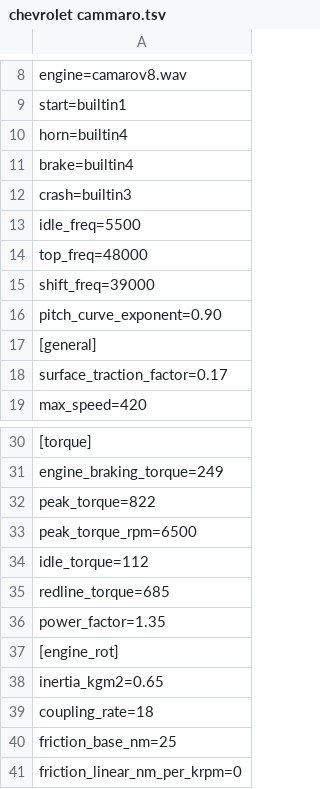
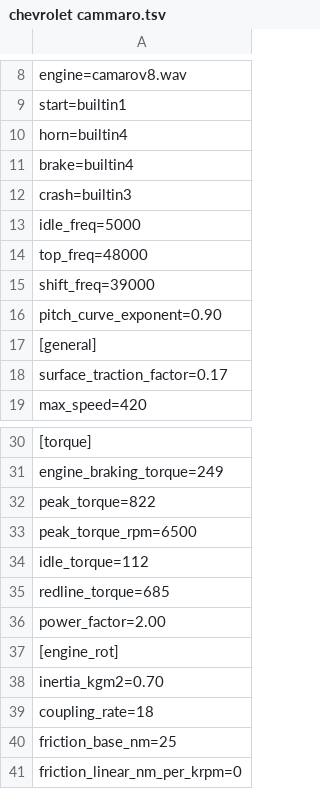
Before and after one commit to Skier7/projects, a TSV file: TopSpeed/Vehicles/chevrolet camaro/chevrolet cammaro.tsv, drawn as a sheet; only a part is shown, gaps mark what is left out.

```diff
--- a/TopSpeed/Vehicles/chevrolet camaro/chevrolet cammaro.tsv
+++ b/TopSpeed/Vehicles/chevrolet camaro/chevrolet cammaro.tsv
@@ -12,3 +12,3 @@ brake=builtin4
 crash=builtin3
-idle_freq=5500
+idle_freq=5000
 top_freq=48000
@@ -35,5 +35,5 @@ idle_torque=112
 redline_torque=685
-power_factor=1.35
+power_factor=2.00
 [engine_rot]
-inertia_kgm2=0.65
+inertia_kgm2=0.70
 coupling_rate=18
```
Also changed, not shown: TopSpeed/Vehicles/Dodge challenger/dodge challenger.tsv, TopSpeed/Vehicles/chevrolet corvette/chevrolet corvette.tsv, 30 other files.
